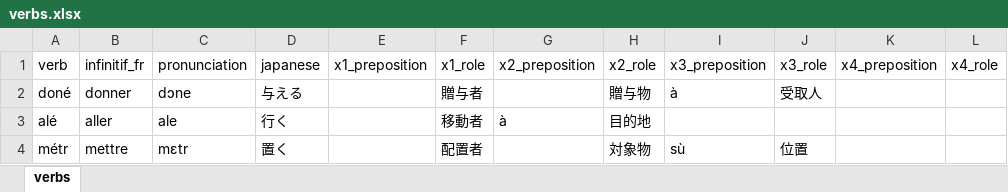
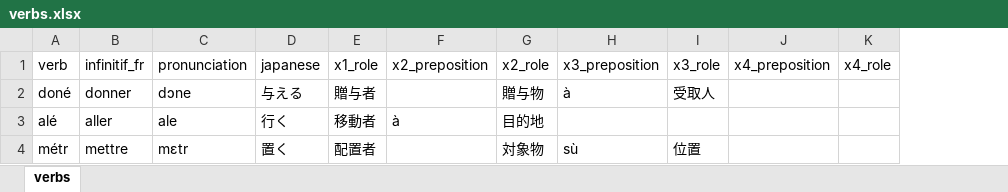
Before and after one commit to arixatos/fonel, an Excel workbook: _data/verbs.xlsx, sheet verbs, drawn as a sheet; only a part is shown; values as stored, in another font and other column widths than the file's, no borders; the diff names each change by its address in the sheet, - before the commit and + after, or states it on an @@ line.

```diff
--- a/_data/verbs.xlsx (sheet verbs)
+++ b/_data/verbs.xlsx (sheet verbs)
-column E (x1_preposition), empty
```
Also changed, not shown: 1 other file.
